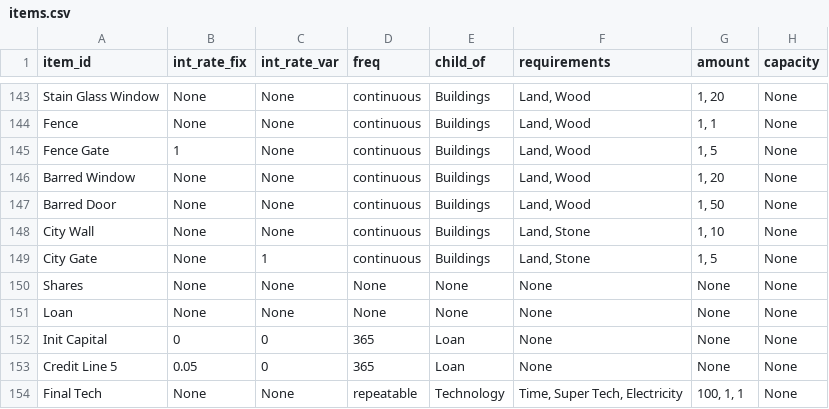
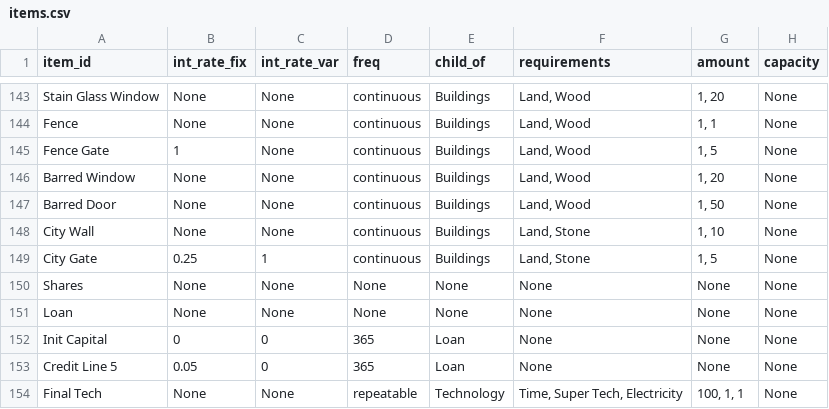
Before and after one commit to ralexander11/acct_legacy, a CSV file: data/items.csv, drawn as a sheet; only a part is shown, gaps mark what is left out; the diff names each change by its address in the sheet, - before the commit and + after, or states it on an @@ line.

Commit message:
Fixed City Gate

```diff
--- a/data/items.csv
+++ b/data/items.csv
-B149 (int_rate_fix): None
+B149 (int_rate_fix): 0.25
```
